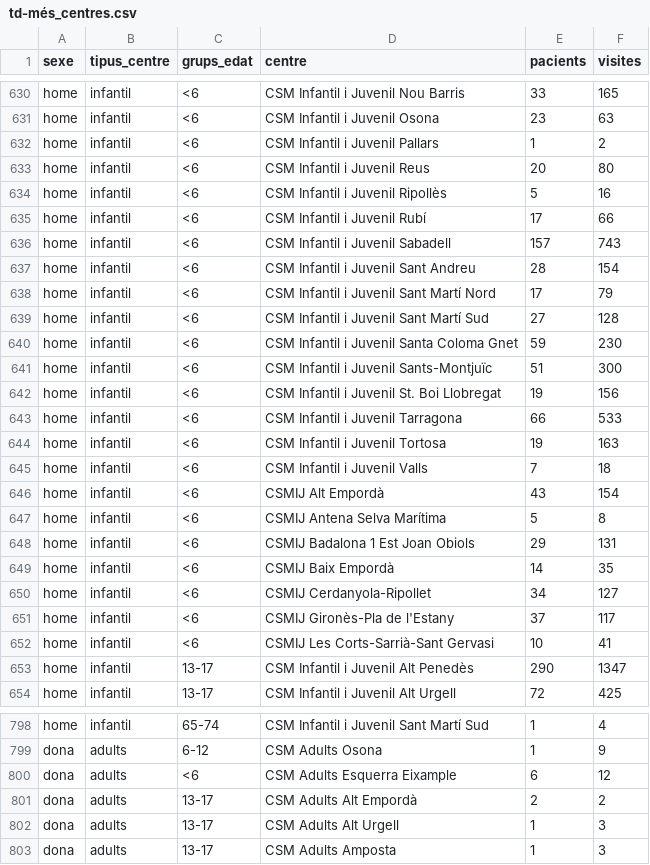
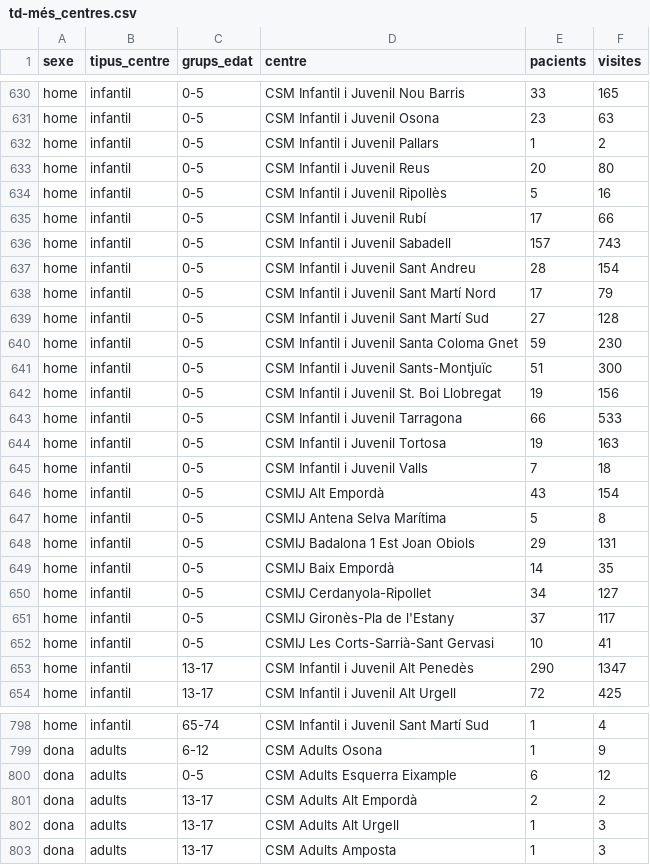
Before and after one commit to sandravizz/D3-dataviz-gallery, a CSV file: data/td-més_centres.csv, drawn as a sheet; only a part is shown, gaps mark what is left out; the diff covers the shown part only; the diff names each change by its address in the sheet, - before the commit and + after, or states it on an @@ line.

```diff
--- a/data/td-més_centres.csv
+++ b/data/td-més_centres.csv
-C630:C652 (grups_edat): <6
+C630:C652 (grups_edat): 0-5
-C800 (grups_edat): <6
+C800 (grups_edat): 0-5
```
Also changed, not shown: 2 added rows, 2 removed rows and 75 edited cells elsewhere in this file, 2 other files.
